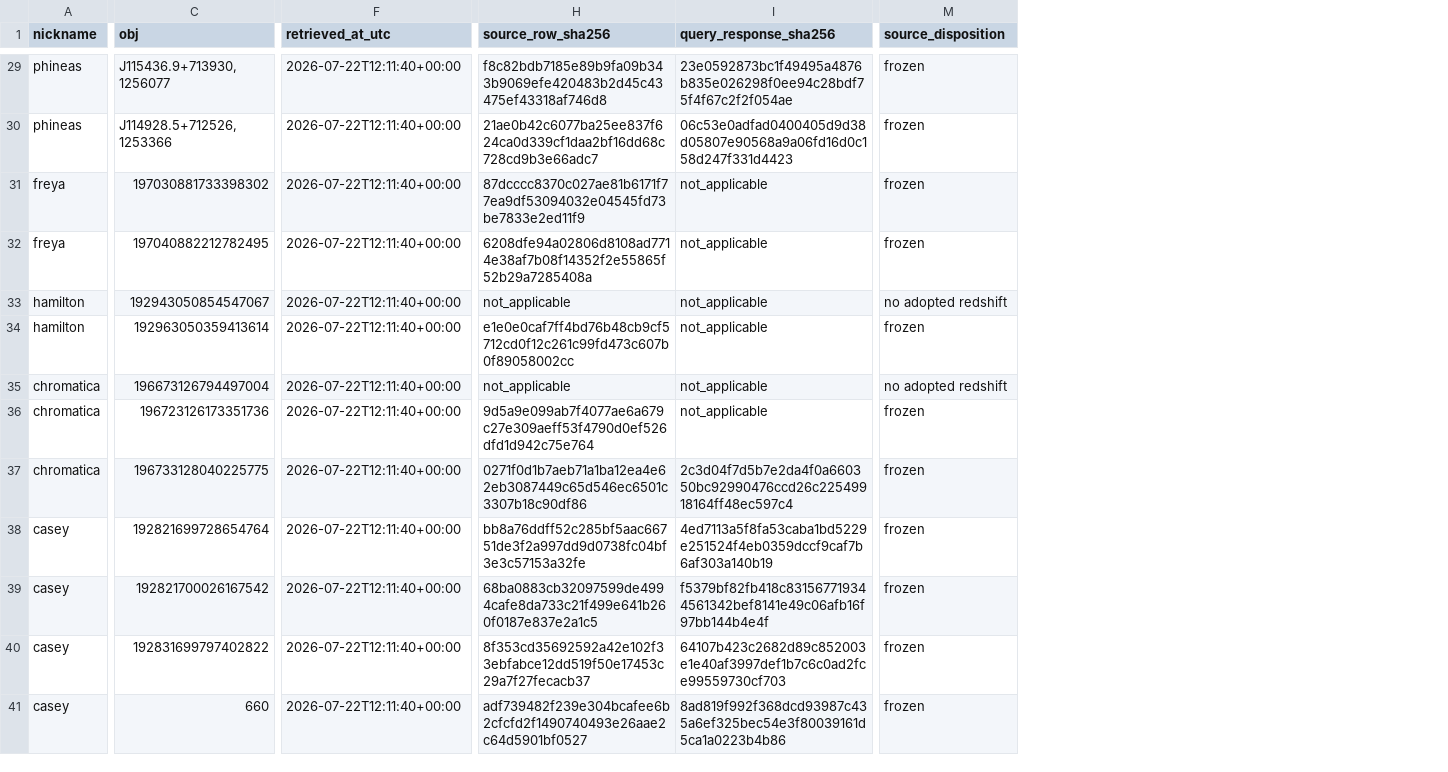
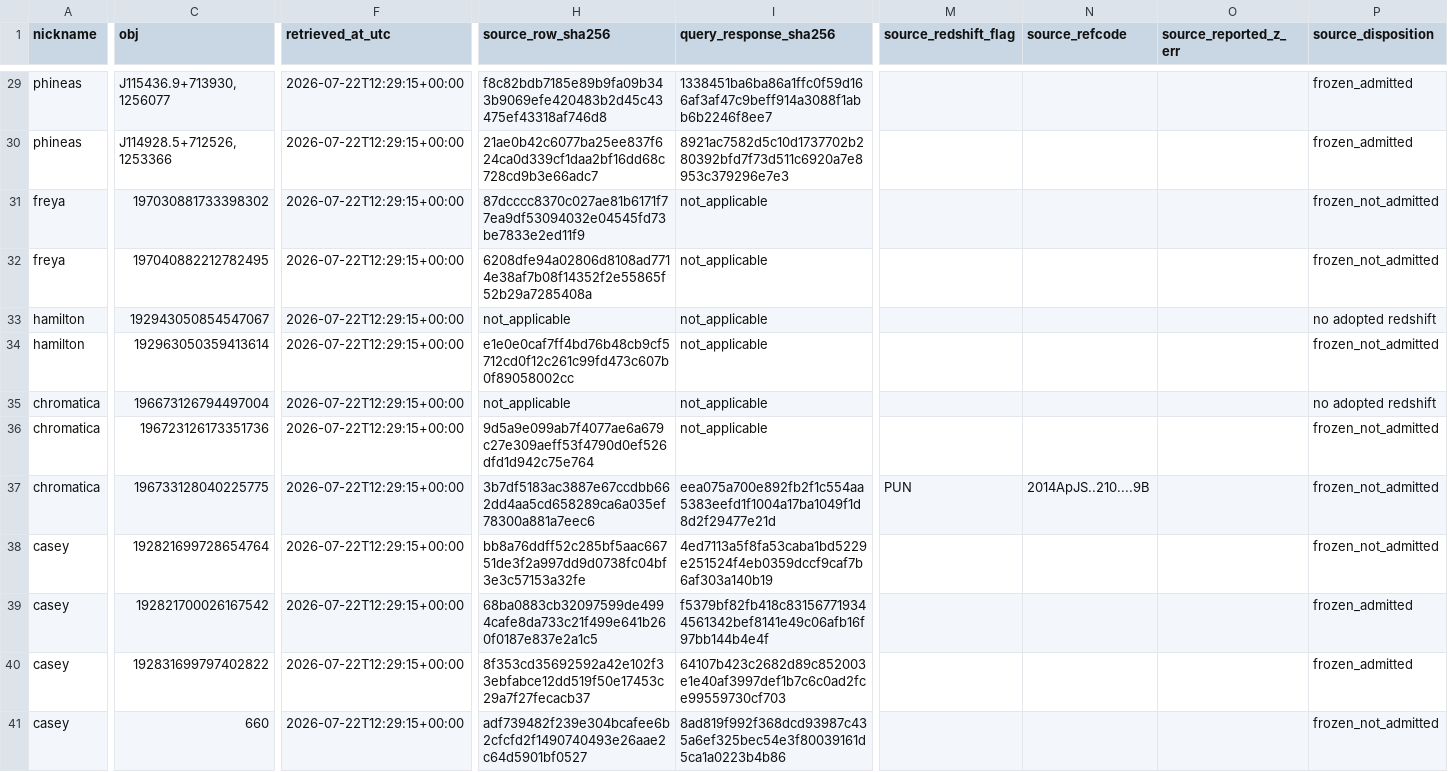
Before and after one commit to dsa110/dsa110-FLITS, a CSV file: galaxies/foreground/data/candidate_redshift_provenance.csv, drawn as a sheet; only a part is shown, gaps mark what is left out; addresses are those after the commit; the diff covers the shown part only; the diff names each change by its address in the sheet, - before the commit and + after, or states it on an @@ line.

Commit message:
data: fail close uncertain NED redshift (#221)

```diff
--- a/galaxies/foreground/data/candidate_redshift_provenance.csv
+++ b/galaxies/foreground/data/candidate_redshift_provenance.csv
+column M (source_redshift_flag), row 37: PUN
+column N (source_refcode), row 37: 2014ApJS..210....9B
+column O (source_reported_z_err), empty
-F29:F41 (retrieved_at_utc): 2026-07-22T12:11:40+00:00
+F29:F41 (retrieved_at_utc): 2026-07-22T12:29:15+00:00
-I29 (query_response_sha256): 23e0592873bc1f49495a4876b835e026298f0ee94c28bdf75f4f67c2f2f054ae
+I29 (query_response_sha256): 1338451ba6ba86a1ffc0f59d166af3af47c9beff914a3088f1abb6b2246f8ee7
-P29:P30 (source_disposition): frozen
+P29:P30 (source_disposition): frozen_admitted
-I30 (query_response_sha256): 06c53e0adfad0400405d9d38d05807e90568a9a06fd16d0c158d247f331d4423
+I30 (query_response_sha256): 8921ac7582d5c10d1737702b280392bfd7f73d511c6920a7e8953c379296e7e3
-P31:P32 (source_disposition): frozen
+P31:P32 (source_disposition): frozen_not_admitted
-P34 (source_disposition): frozen
+P34 (source_disposition): frozen_not_admitted
-P36:P38 (source_disposition): frozen
+P36:P38 (source_disposition): frozen_not_admitted
-H37 (source_row_sha256): 0271f0d1b7aeb71a1ba12ea4e62eb3087449c65d546ec6501c3307b18c90df86
+H37 (source_row_sha256): 3b7df5183ac3887e67ccdbb662dd4aa5cd658289ca6a035ef78300a881a7eec6
-I37 (query_response_sha256): 2c3d04f7d5b7e2da4f0a660350bc92990476ccd26c22549918164ff48ec597c4
+I37 (query_response_sha256): eea075a700e892fb2f1c554aa5383eefd1f1004a17ba1049f1d8d2f29477e21d
-P39:P40 (source_disposition): frozen
+P39:P40 (source_disposition): frozen_admitted
-P41 (source_disposition): frozen
+P41 (source_disposition): frozen_not_admitted
```
Also changed, not shown: 95 edited cells elsewhere in this file, galaxies/foreground/data/census_masses/halo_rvir_ADJUDICATED.csv, galaxies/foreground/data/expanded_catalog_cross_references.csv, 12 other files.
